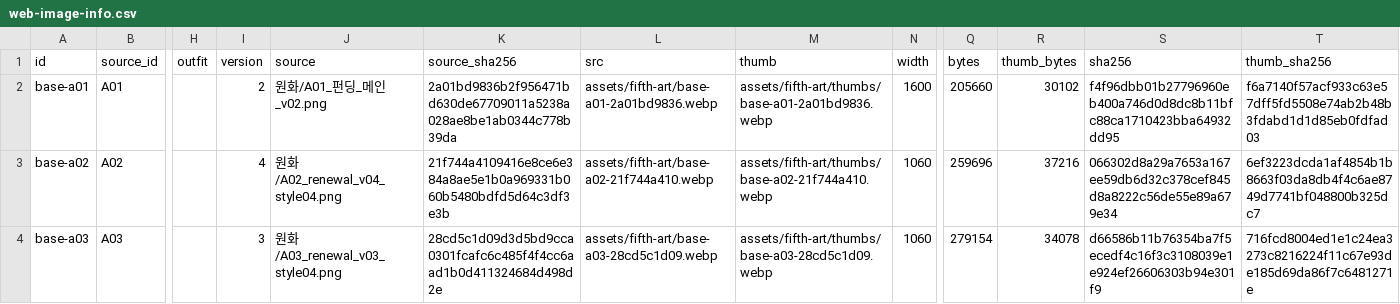
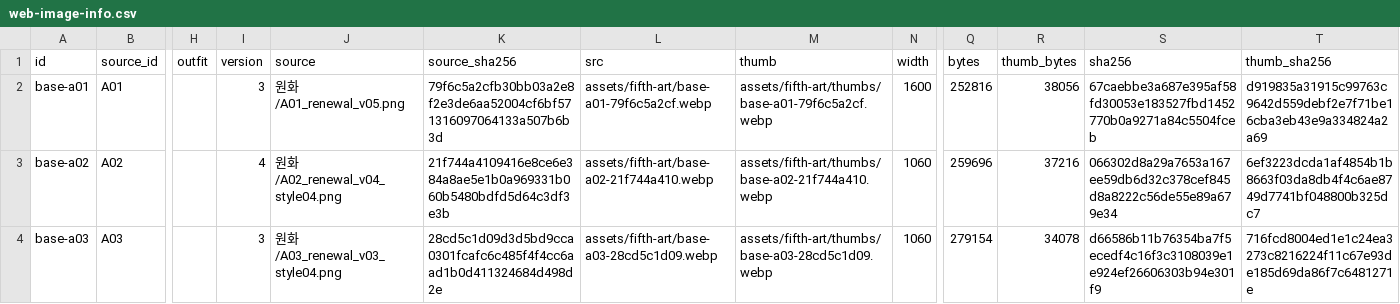
Before and after one commit to whtdrgongmail/MEJEwiki, a CSV file: fewk/assets/fifth-art/web-image-info.csv, drawn as a sheet; only a part is shown, gaps mark what is left out; the diff names each change by its address in the sheet, - before the commit and + after, or states it on an @@ line.

Commit message:
Renew main six-runner ensemble with cel tailoring and equipment

```diff
--- a/fewk/assets/fifth-art/web-image-info.csv
+++ b/fewk/assets/fifth-art/web-image-info.csv
-I2 (version): 2
+I2 (version): 3
-J2 (source): 원화/A01_펀딩_메인_v02.png
+J2 (source): 원화/A01_renewal_v05.png
-K2 (source_sha256): 2a01bd9836b2f956471bd630de67709011a5238a028ae8be1ab0344c778b39da
+K2 (source_sha256): 79f6c5a2cfb30bb03a2e8f2e3de6aa52004cf6bf571316097064133a507b6b3d
-L2 (src): assets/fifth-art/base-a01-2a01bd9836.webp
+L2 (src): assets/fifth-art/base-a01-79f6c5a2cf.webp
-M2 (thumb): assets/fifth-art/thumbs/base-a01-2a01bd9836.webp
+M2 (thumb): assets/fifth-art/thumbs/base-a01-79f6c5a2cf.webp
-Q2 (bytes): 205660
+Q2 (bytes): 252816
-R2 (thumb_bytes): 30102
+R2 (thumb_bytes): 38056
-S2 (sha256): f4f96dbb01b27796960eb400a746d0d8dc8b11bfc88ca1710423bba64932dd95
+S2 (sha256): 67caebbe3a687e395af58fd30053e183527fbd1452770b0a9271a84c5504fceb
-T2 (thumb_sha256): f6a7140f57acf933c63e57dff5fd5508e74ab2b48b3fdabd1d1d85eb0fdfad03
+T2 (thumb_sha256): d919835a31915c99763c9642d559debf2e7f71be16cba3eb43e9a334824a2a69
```
Also changed, not shown: 3 other files.
